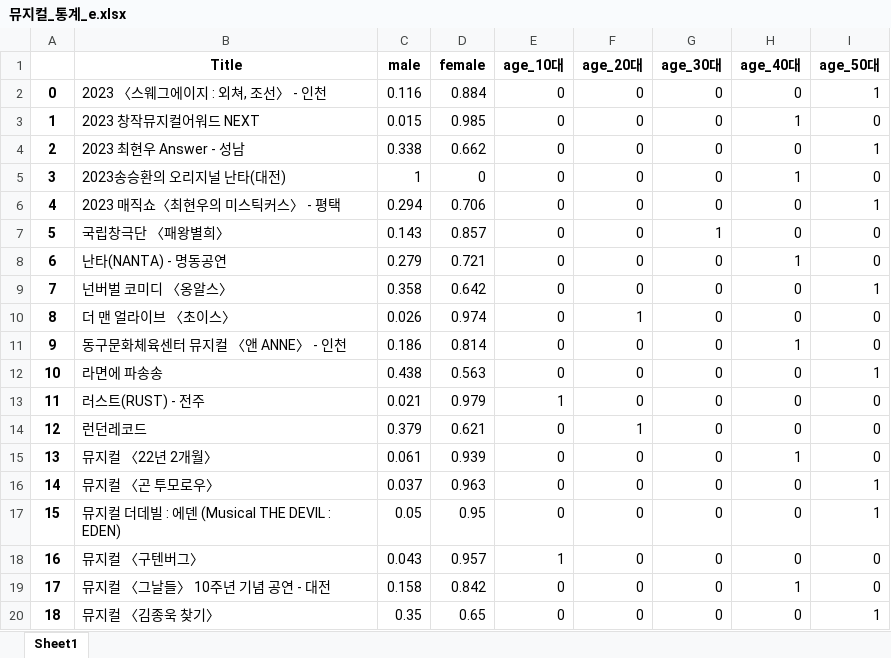
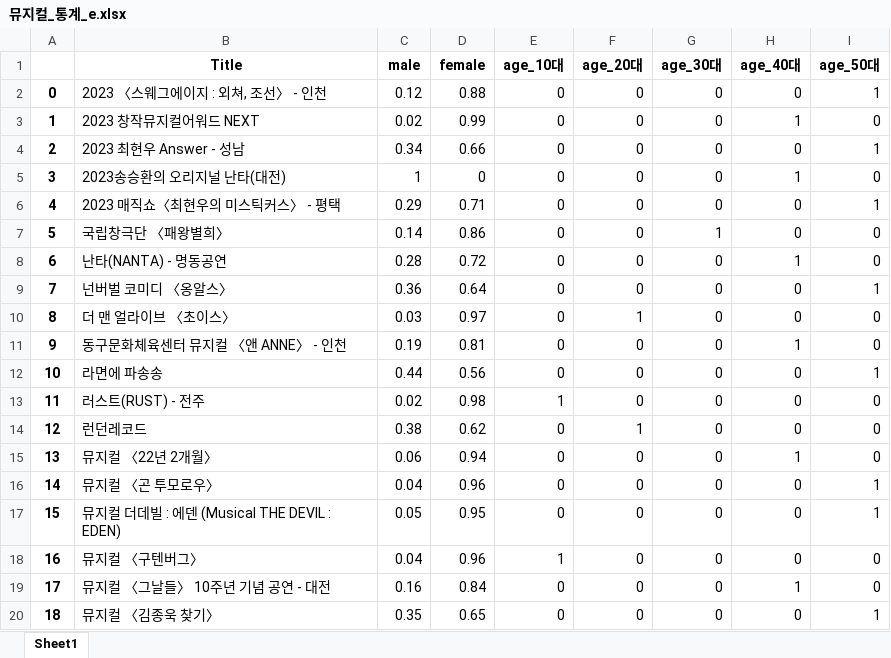
Before and after one commit to lightwsrld/Recommendation_Web, an Excel workbook: 데이터/뮤지컬/뮤지컬_통계_e.xlsx, sheet Sheet1, drawn as a sheet; only a part is shown; values as stored, in another font and other column widths than the file's, no borders; charts and pictures not drawn; the diff covers the shown part only; the diff names each change by its address in the sheet, - before the commit and + after, or states it on an @@ line.

```diff
--- a/데이터/뮤지컬/뮤지컬_통계_e.xlsx (sheet Sheet1)
+++ b/데이터/뮤지컬/뮤지컬_통계_e.xlsx (sheet Sheet1)
-C2 (male): 0.116
+C2 (male): 0.12
-D2 (female): 0.884
+D2 (female): 0.88
-C3 (male): 0.015
+C3 (male): 0.02
-D3 (female): 0.985
+D3 (female): 0.99
-C4 (male): 0.338
+C4 (male): 0.34
-D4 (female): 0.662
+D4 (female): 0.66
-C6 (male): 0.294
+C6 (male): 0.29
-D6 (female): 0.706
+D6 (female): 0.71
-C7 (male): 0.143
+C7 (male): 0.14
-D7 (female): 0.857
+D7 (female): 0.86
-C8 (male): 0.279
+C8 (male): 0.28
-D8 (female): 0.721
+D8 (female): 0.72
-C9 (male): 0.358
+C9 (male): 0.36
-D9 (female): 0.642
+D9 (female): 0.64
-C10 (male): 0.026
+C10 (male): 0.03
-D10 (female): 0.974
+D10 (female): 0.97
-C11 (male): 0.186
+C11 (male): 0.19
-D11 (female): 0.814
+D11 (female): 0.81
-C12 (male): 0.438
+C12 (male): 0.44
-D12 (female): 0.563
+D12 (female): 0.56
-C13 (male): 0.021
+C13 (male): 0.02
-D13 (female): 0.979
+D13 (female): 0.98
-C14 (male): 0.379
+C14 (male): 0.38
-D14 (female): 0.621
+D14 (female): 0.62
-C15 (male): 0.061
+C15 (male): 0.06
-D15 (female): 0.939
+D15 (female): 0.94
-C16 (male): 0.037
+C16 (male): 0.04
-D16 (female): 0.963
+D16 (female): 0.96
-C18 (male): 0.043
+C18 (male): 0.04
-D18 (female): 0.957
+D18 (female): 0.96
-C19 (male): 0.158
+C19 (male): 0.16
-D19 (female): 0.842
+D19 (female): 0.84
```
Also changed, not shown: 75 edited cells elsewhere in this sheet, charts or pictures, 데이터/뮤지컬/musicalTop77_star.xlsx, 데이터/뮤지컬/뮤지컬_TOP77.xlsx, 15 other files.
